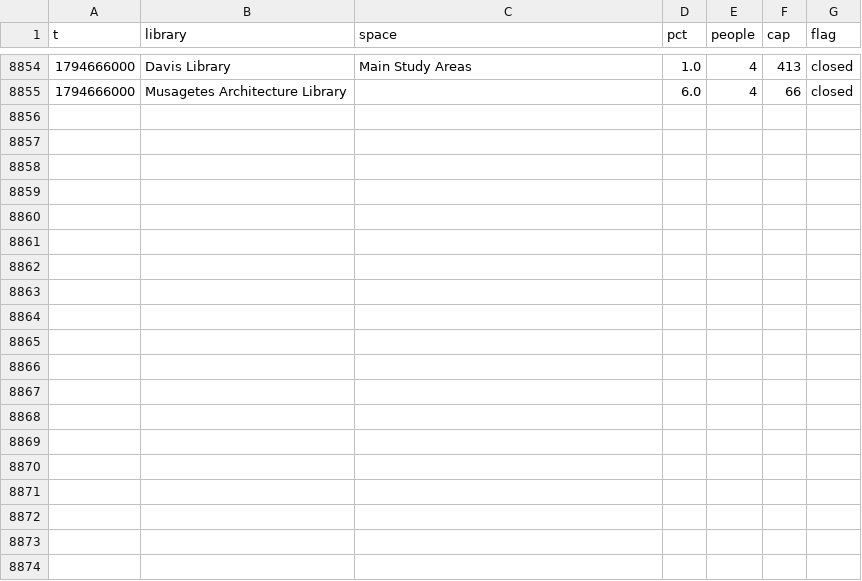
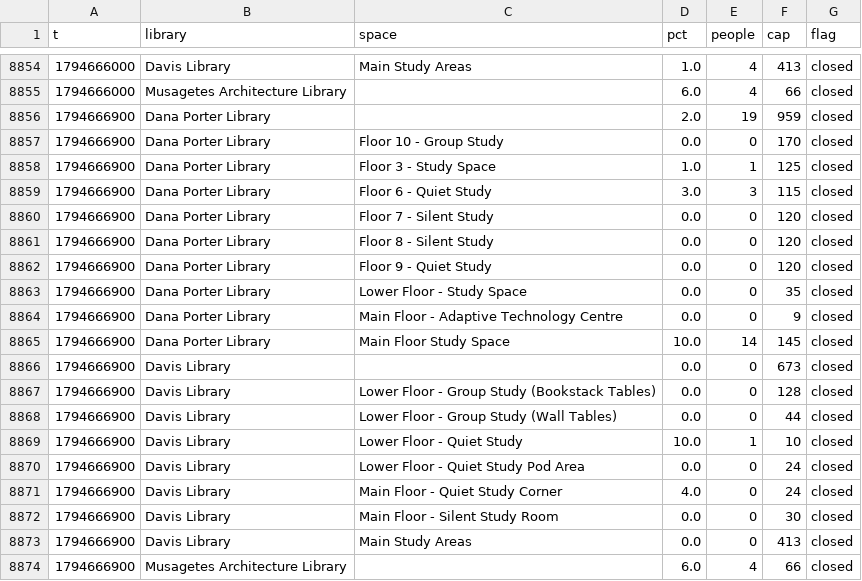
Before and after one commit to eitanzur/library-tracker, a CSV file: waterloo/2026-11.csv, drawn as a sheet; only a part is shown, gaps mark what is left out.

```diff
--- a/waterloo/2026-11.csv
+++ b/waterloo/2026-11.csv
@@ -8855 +8855,20 @@ t,library,space,pct,people,cap,flag
 1794666000,Musagetes Architecture Library,,6.0,4,66,closed
+1794666900,Dana Porter Library,,2.0,19,959,closed
+1794666900,Dana Porter Library,Floor 10 - Group Study,0.0,0,170,closed
+1794666900,Dana Porter Library,Floor 3 - Study Space,1.0,1,125,closed
+1794666900,Dana Porter Library,Floor 6 - Quiet Study,3.0,3,115,closed
+1794666900,Dana Porter Library,Floor 7 - Silent Study,0.0,0,120,closed
+1794666900,Dana Porter Library,Floor 8 - Silent Study,0.0,0,120,closed
+1794666900,Dana Porter Library,Floor 9 - Quiet Study,0.0,0,120,closed
+1794666900,Dana Porter Library,Lower Floor - Study Space,0.0,0,35,closed
+1794666900,Dana Porter Library,Main Floor - Adaptive Technology Centre,0.0,0,9,closed
+1794666900,Dana Porter Library,Main Floor Study Space,10.0,14,145,closed
+1794666900,Davis Library,,0.0,0,673,closed
+1794666900,Davis Library,Lower Floor - Group Study (Bookstack Tables),0.0,0,128,closed
+1794666900,Davis Library,Lower Floor - Group Study (Wall Tables),0.0,0,44,closed
+1794666900,Davis Library,Lower Floor - Quiet Study,10.0,1,10,closed
+1794666900,Davis Library,Lower Floor - Quiet Study Pod Area,0.0,0,24,closed
+1794666900,Davis Library,Main Floor - Quiet Study Corner,4.0,0,24,closed
+1794666900,Davis Library,Main Floor - Silent Study Room,0.0,0,30,closed
+1794666900,Davis Library,Main Study Areas,0.0,0,413,closed
+1794666900,Musagetes Architecture Library,,6.0,4,66,closed
```
Also changed, not shown: guelph/2026-11.csv, ottawa/2026-11.csv, 2 other files.
